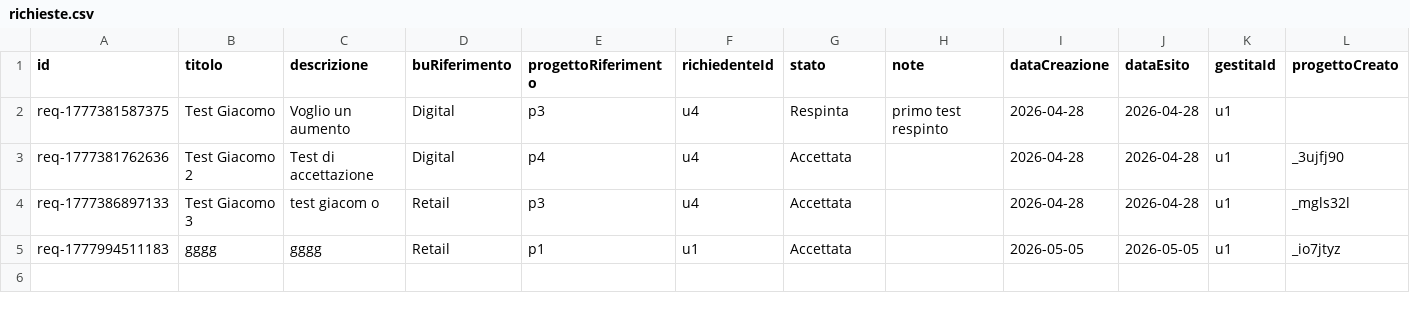
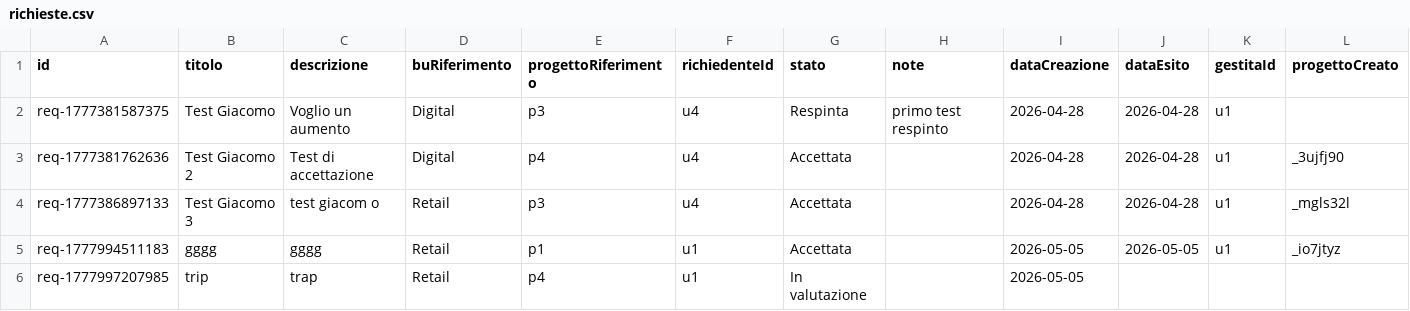
Before and after one commit to lodomenicobufi/luo-portfolio-access, a CSV file: data/richieste.csv, drawn as a sheet; the diff names each change by its address in the sheet, - before the commit and + after, or states it on an @@ line.

Commit message:
Update richieste

```diff
--- a/data/richieste.csv
+++ b/data/richieste.csv
+row 6: req-1777997207985 | trip | trap | Retail | p4 | u1 | In valutazione |  | 2026-05-05
```
